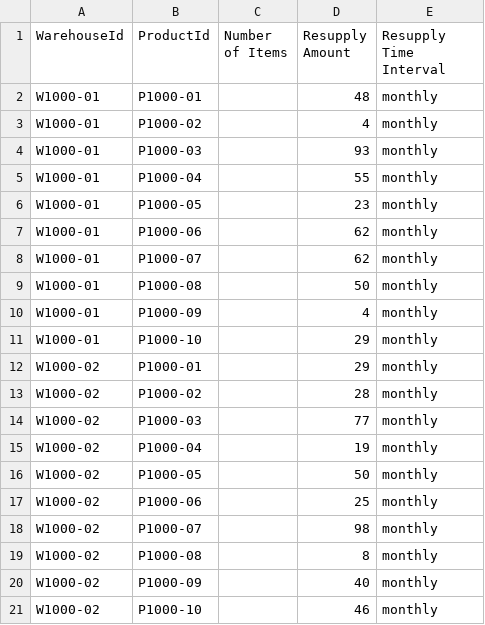
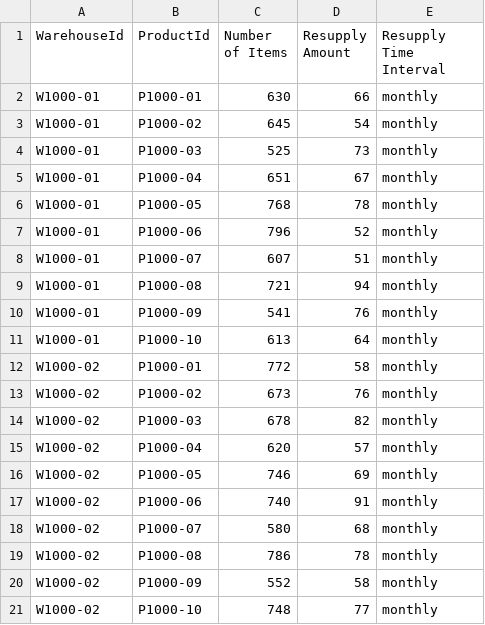
Before and after one commit to rhagarty/ca-assets, a CSV file: data/out-warehouses.csv, drawn as a sheet.

```diff
--- a/data/out-warehouses.csv
+++ b/data/out-warehouses.csv
@@ -1,21 +1,21 @@
 WarehouseId,ProductId,Number of Items,Resupply Amount,Resupply Time Interval
-W1000-01,P1000-01,,48,monthly
-W1000-01,P1000-02,,4,monthly
-W1000-01,P1000-03,,93,monthly
-W1000-01,P1000-04,,55,monthly
-W1000-01,P1000-05,,23,monthly
-W1000-01,P1000-06,,62,monthly
-W1000-01,P1000-07,,62,monthly
-W1000-01,P1000-08,,50,monthly
-W1000-01,P1000-09,,4,monthly
-W1000-01,P1000-10,,29,monthly
-W1000-02,P1000-01,,29,monthly
-W1000-02,P1000-02,,28,monthly
-W1000-02,P1000-03,,77,monthly
-W1000-02,P1000-04,,19,monthly
-W1000-02,P1000-05,,50,monthly
-W1000-02,P1000-06,,25,monthly
-W1000-02,P1000-07,,98,monthly
-W1000-02,P1000-08,,8,monthly
-W1000-02,P1000-09,,40,monthly
-W1000-02,P1000-10,,46,monthly
+W1000-01,P1000-01,630,66,monthly
+W1000-01,P1000-02,645,54,monthly
+W1000-01,P1000-03,525,73,monthly
+W1000-01,P1000-04,651,67,monthly
+W1000-01,P1000-05,768,78,monthly
+W1000-01,P1000-06,796,52,monthly
+W1000-01,P1000-07,607,51,monthly
+W1000-01,P1000-08,721,94,monthly
+W1000-01,P1000-09,541,76,monthly
+W1000-01,P1000-10,613,64,monthly
+W1000-02,P1000-01,772,58,monthly
+W1000-02,P1000-02,673,76,monthly
+W1000-02,P1000-03,678,82,monthly
+W1000-02,P1000-04,620,57,monthly
+W1000-02,P1000-05,746,69,monthly
+W1000-02,P1000-06,740,91,monthly
+W1000-02,P1000-07,580,68,monthly
+W1000-02,P1000-08,786,78,monthly
+W1000-02,P1000-09,552,58,monthly
+W1000-02,P1000-10,748,77,monthly
```
Also changed, not shown: data/out-orders.csv, data/out-sales.csv, 1 other file.
